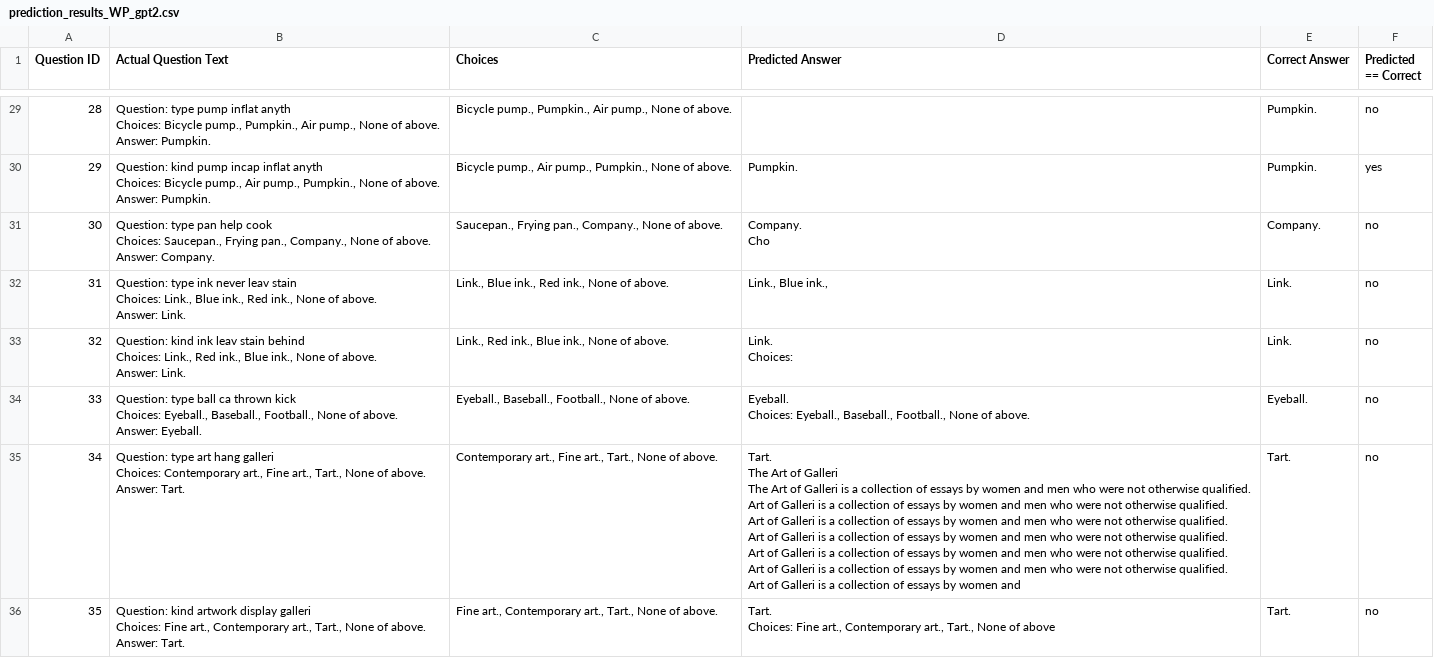
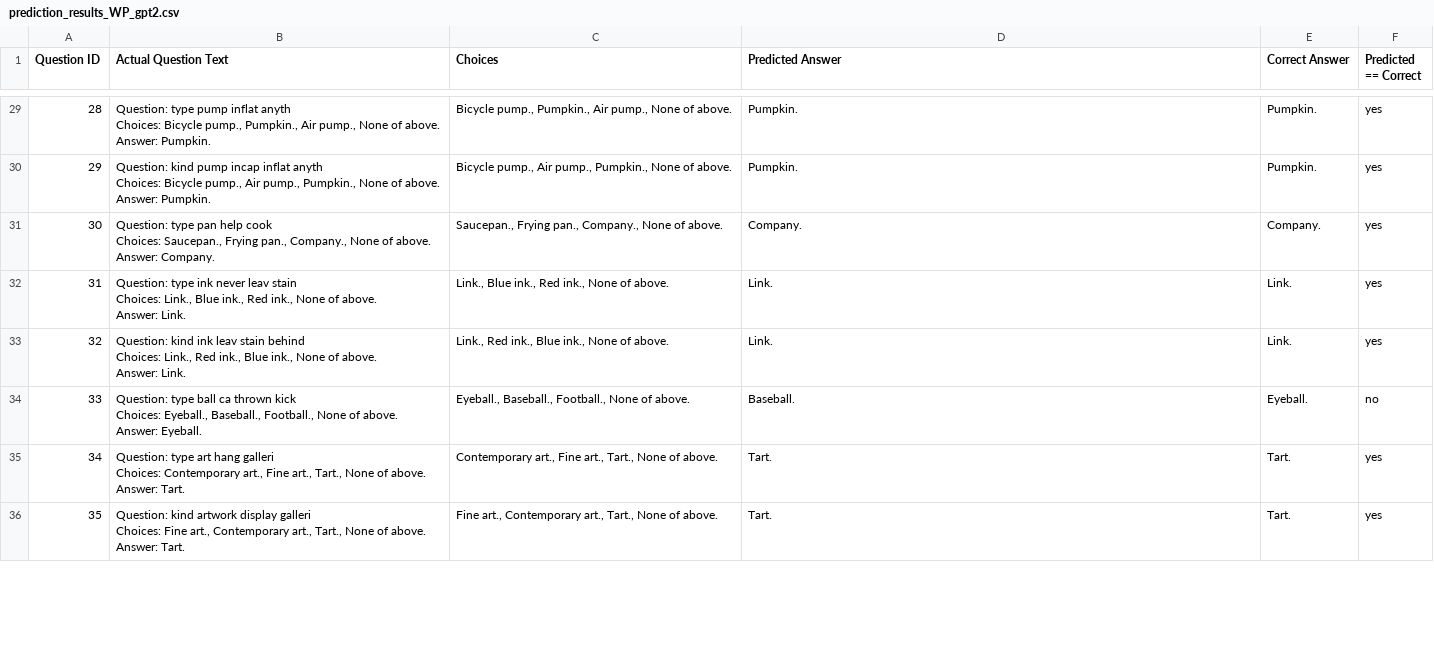
Before and after one commit to zawad59/nlp-project, a CSV file: prediction_results_WP_gpt2.csv, drawn as a sheet; only a part is shown, gaps mark what is left out; ↵ is a line break in a cell; the diff covers the shown part only; the diff names each change by its address in the sheet, - before the commit and + after, or states it on an @@ line.

```diff
--- a/prediction_results_WP_gpt2.csv
+++ b/prediction_results_WP_gpt2.csv
-D29 (Predicted Answer): (empty)
+D29 (Predicted Answer): Pumpkin.
-F29 (Predicted == Correct): no
+F29 (Predicted == Correct): yes
-D31 (Predicted Answer): Company. ↵ Cho
+D31 (Predicted Answer): Company.
-F31:F33 (Predicted == Correct): no
+F31:F33 (Predicted == Correct): yes
-D32 (Predicted Answer): Link., Blue ink.,
+D32 (Predicted Answer): Link.
-D33 (Predicted Answer): Link. ↵ Choices:
+D33 (Predicted Answer): Link.
-D34 (Predicted Answer): Eyeball. ↵ Choices: Eyeball., Baseball., Football., None of above.
+D34 (Predicted Answer): Baseball.
-D35 (Predicted Answer): Tart. ↵ The Art of Galleri ↵ The Art of Galleri is a collection of essays by women and men who were not otherwise qualified. ↵ Art of Galleri is a collection of essays by women and men who were not otherwise qualified. ↵ Art of Galleri is a collection of essays by women and men who were not otherwise qualified. ↵ Art of Galleri is a collection of essays by women and men who were not otherwise qualified. ↵ Art of Galleri is a collection of essays by women and men who were not otherwise qualified. ↵ Art of Galleri is a collection of essays by women and men who were not otherwise qualified. ↵ Art of Galleri is a collection of essays by women and
+D35 (Predicted Answer): Tart.
-F35:F36 (Predicted == Correct): no
+F35:F36 (Predicted == Correct): yes
-D36 (Predicted Answer): Tart. ↵ Choices: Fine art., Contemporary art., Tart., None of above
+D36 (Predicted Answer): Tart.
```
Also changed, not shown: 61 edited cells elsewhere in this file.
